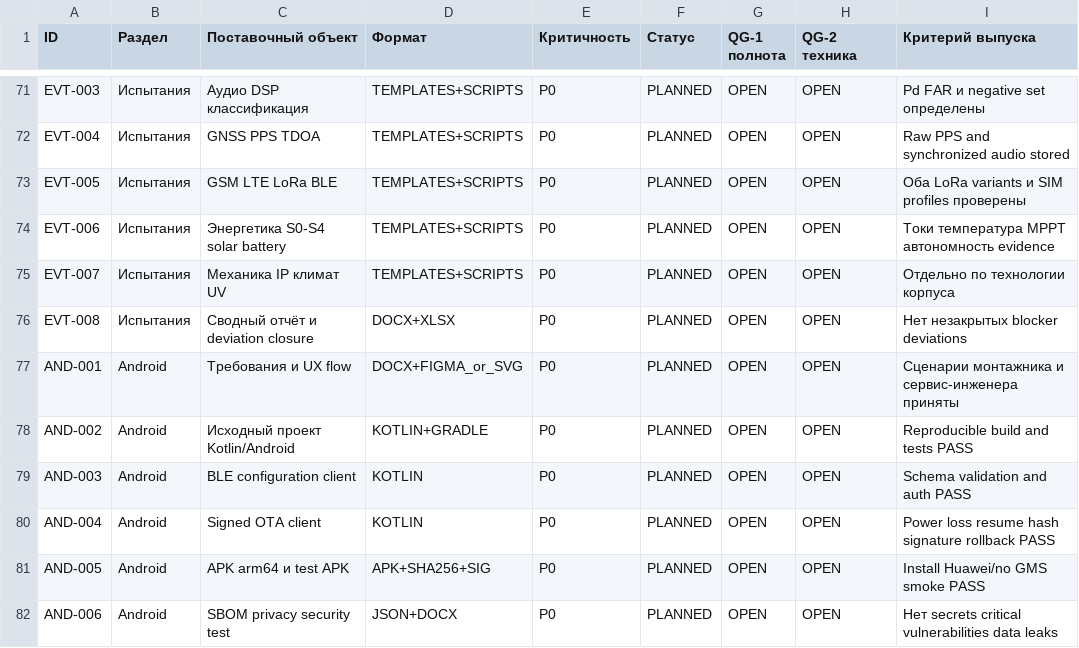
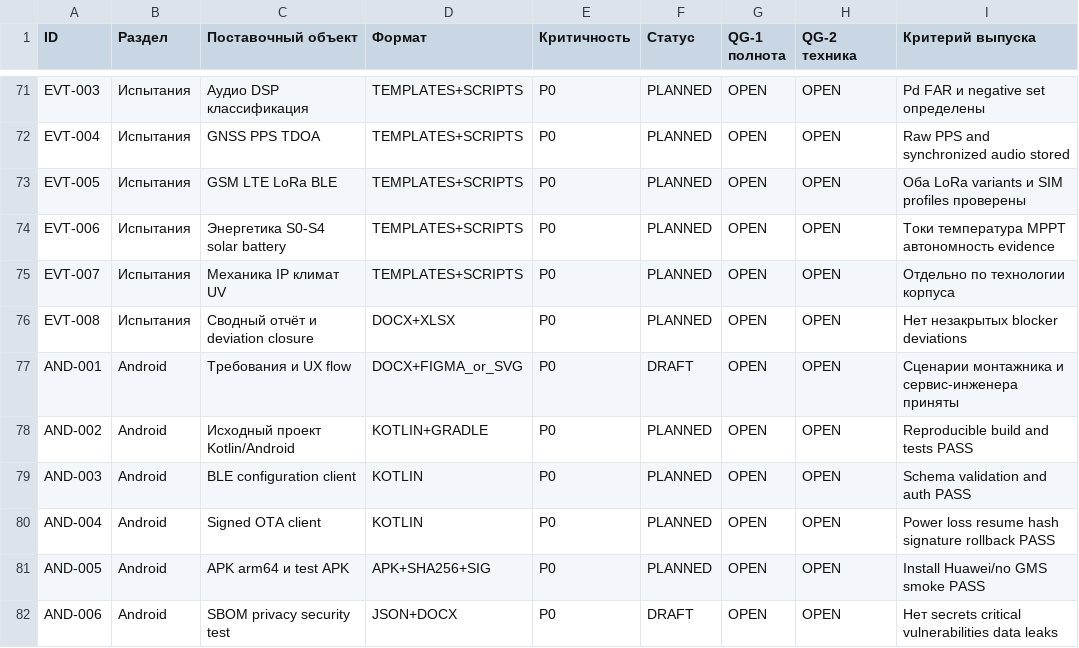
Before and after one commit to skif-ops/rs-zs-bpla, a CSV file: docs/DELIVERABLE_REGISTER_EVT_PRE_20.csv, drawn as a sheet; only a part is shown, gaps mark what is left out.

```diff
--- a/docs/DELIVERABLE_REGISTER_EVT_PRE_20.csv
+++ b/docs/DELIVERABLE_REGISTER_EVT_PRE_20.csv
@@ -76,3 +76,3 @@ EVT-007,Испытания,Механика IP климат UV,TEMPLATES+SCRIPTS
 EVT-008,Испытания,Сводный отчёт и deviation closure,DOCX+XLSX,P0,PLANNED,OPEN,OPEN,Нет незакрытых blocker deviations
-AND-001,Android,Требования и UX flow,DOCX+FIGMA_or_SVG,P0,PLANNED,OPEN,OPEN,Сценарии монтажника и сервис-инженера приняты
+AND-001,Android,Требования и UX flow,DOCX+FIGMA_or_SVG,P0,DRAFT,OPEN,OPEN,Сценарии монтажника и сервис-инженера приняты
 AND-002,Android,Исходный проект Kotlin/Android,KOTLIN+GRADLE,P0,PLANNED,OPEN,OPEN,Reproducible build and tests PASS
@@ -81,2 +81,2 @@ AND-004,Android,Signed OTA client,KOTLIN,P0,PLANNED,OPEN,OPEN,Power loss resume
 AND-005,Android,APK arm64 и test APK,APK+SHA256+SIG,P0,PLANNED,OPEN,OPEN,Install Huawei/no GMS smoke PASS
-AND-006,Android,SBOM privacy security test,JSON+DOCX,P0,PLANNED,OPEN,OPEN,Нет secrets critical vulnerabilities data leaks
+AND-006,Android,SBOM privacy security test,JSON+DOCX,P0,DRAFT,OPEN,OPEN,Нет secrets critical vulnerabilities data leaks
```
Also changed, not shown: 9 other files.
